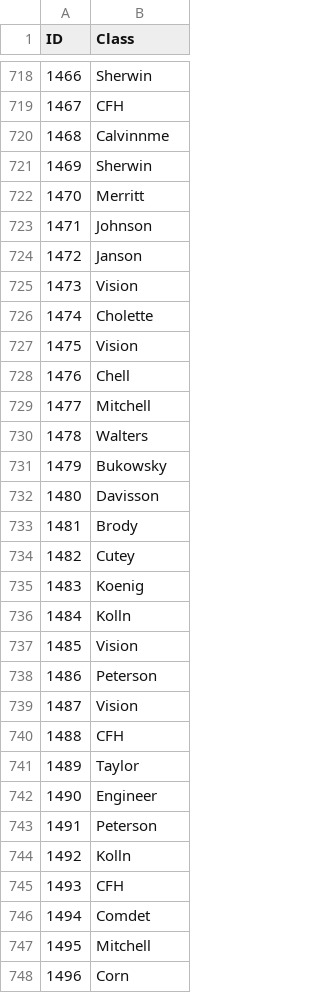
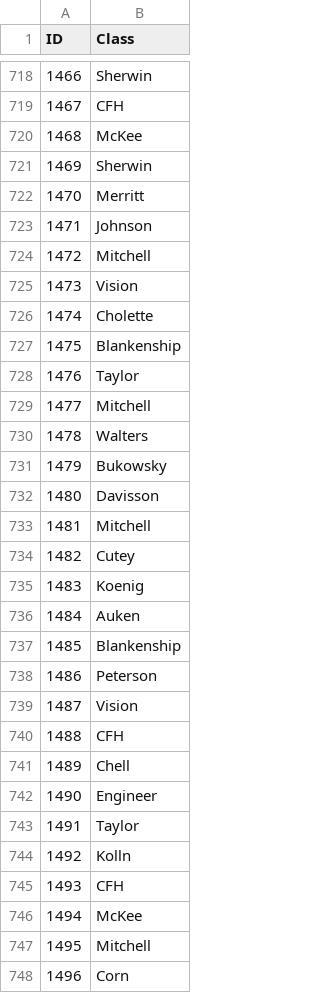
Before and after one commit to Cavalex/ML_Ex1, a CSV file: data/predictions/amz_dt.csv, drawn as a sheet; only a part is shown, gaps mark what is left out; the diff covers the shown part only.

```diff
--- a/data/predictions/amz_dt.csv
+++ b/data/predictions/amz_dt.csv
@@ -719,3 +719,3 @@ ID,Class
 1467,CFH
-1468,Calvinnme
+1468,McKee
 1469,Sherwin
@@ -723,7 +723,7 @@ ID,Class
 1471,Johnson
-1472,Janson
+1472,Mitchell
 1473,Vision
 1474,Cholette
-1475,Vision
-1476,Chell
+1475,Blankenship
+1476,Taylor
 1477,Mitchell
@@ -732,7 +732,7 @@ ID,Class
 1480,Davisson
-1481,Brody
+1481,Mitchell
 1482,Cutey
 1483,Koenig
-1484,Kolln
-1485,Vision
+1484,Auken
+1485,Blankenship
 1486,Peterson
@@ -740,8 +740,8 @@ ID,Class
 1488,CFH
-1489,Taylor
+1489,Chell
 1490,Engineer
-1491,Peterson
+1491,Taylor
 1492,Kolln
 1493,CFH
-1494,Comdet
+1494,McKee
 1495,Mitchell
```
Also changed, not shown: 120 edited cells elsewhere in this file, data/datasets/voting_parsed.csv, data/predictions/voting_dt.csv, 27 other files.
